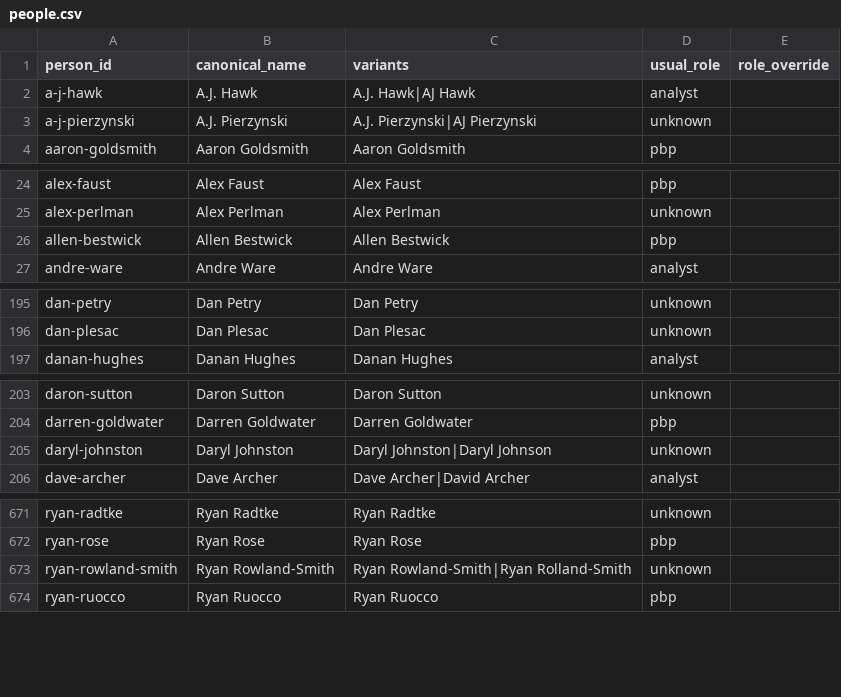
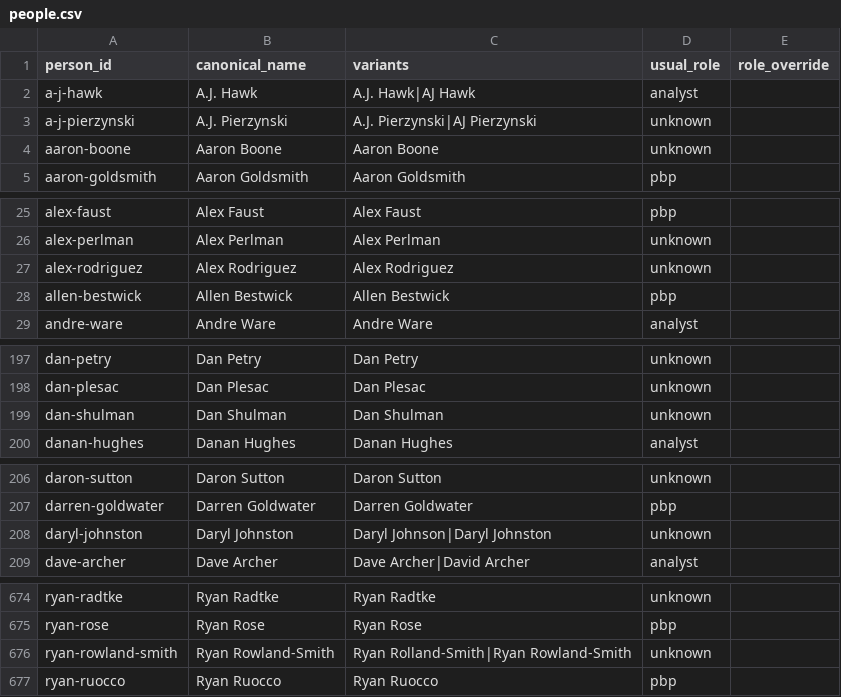
Before and after one commit to benboro/booth-review, a CSV file: data/reference/people.csv, drawn as a sheet; only a part is shown, gaps mark what is left out.

Commit message:
Register Aaron Boone, Alex Rodriguez and Dan Shulman so every MLB crew name resolves

```diff
--- a/data/reference/people.csv
+++ b/data/reference/people.csv
@@ -3,2 +3,3 @@ a-j-hawk,A.J. Hawk,A.J. Hawk|AJ Hawk,analyst,
 a-j-pierzynski,A.J. Pierzynski,A.J. Pierzynski|AJ Pierzynski,unknown,
+aaron-boone,Aaron Boone,Aaron Boone,unknown,
 aaron-goldsmith,Aaron Goldsmith,Aaron Goldsmith,pbp,
@@ -25,2 +26,3 @@ alex-faust,Alex Faust,Alex Faust,pbp,
 alex-perlman,Alex Perlman,Alex Perlman,unknown,
+alex-rodriguez,Alex Rodriguez,Alex Rodriguez,unknown,
 allen-bestwick,Allen Bestwick,Allen Bestwick,pbp,
@@ -196,2 +198,3 @@ dan-petry,Dan Petry,Dan Petry,unknown,
 dan-plesac,Dan Plesac,Dan Plesac,unknown,
+dan-shulman,Dan Shulman,Dan Shulman,unknown,
 danan-hughes,Danan Hughes,Danan Hughes,analyst,
@@ -204,3 +207,3 @@ daron-sutton,Daron Sutton,Daron Sutton,unknown,
 darren-goldwater,Darren Goldwater,Darren Goldwater,pbp,
-daryl-johnston,Daryl Johnston,Daryl Johnston|Daryl Johnson,unknown,
+daryl-johnston,Daryl Johnston,Daryl Johnson|Daryl Johnston,unknown,
 dave-archer,Dave Archer,Dave Archer|David Archer,analyst,
@@ -672,3 +675,3 @@ ryan-radtke,Ryan Radtke,Ryan Radtke,unknown,
 ryan-rose,Ryan Rose,Ryan Rose,pbp,
-ryan-rowland-smith,Ryan Rowland-Smith,Ryan Rowland-Smith|Ryan Rolland-Smith,unknown,
+ryan-rowland-smith,Ryan Rowland-Smith,Ryan Rolland-Smith|Ryan Rowland-Smith,unknown,
 ryan-ruocco,Ryan Ruocco,Ryan Ruocco,pbp,
```
